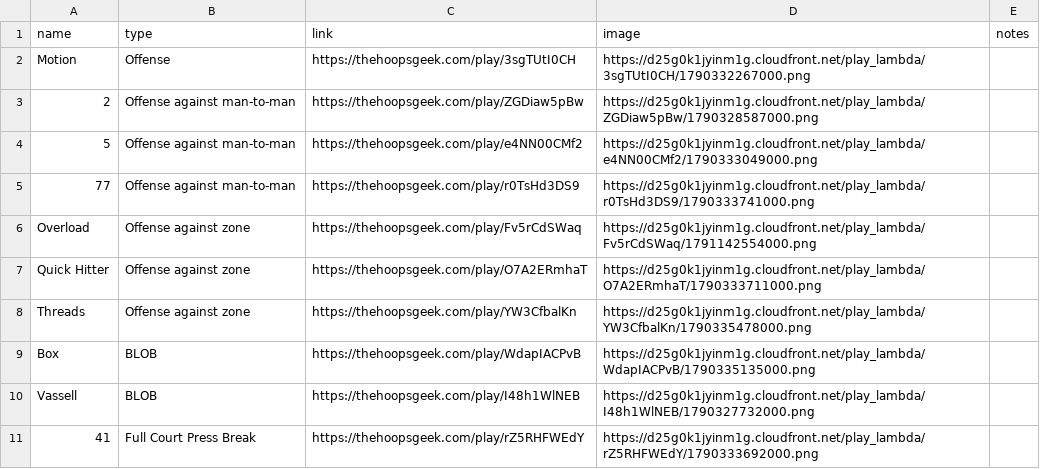
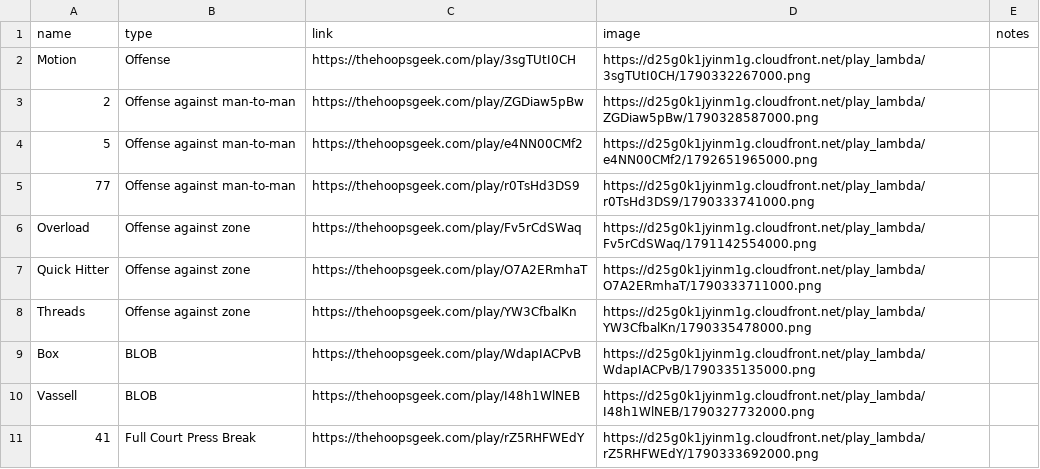
Before and after one commit to bob4for4/KSCW-H2-TeamHub, a CSV file: data/Playbook.csv, drawn as a sheet.

Commit message:
Update play 5 picture

```diff
--- a/data/Playbook.csv
+++ b/data/Playbook.csv
@@ -3,3 +3,3 @@ Motion,Offense,https://thehoopsgeek.com/play/3sgTUtI0CH,https://d25g0k1jyinm1g.c
 2,Offense against man-to-man,https://thehoopsgeek.com/play/ZGDiaw5pBw,https://d25g0k1jyinm1g.cloudfront.net/play_lambda/ZGDiaw5pBw/1790328587000.png,
-5,Offense against man-to-man,https://thehoopsgeek.com/play/e4NN00CMf2,https://d25g0k1jyinm1g.cloudfront.net/play_lambda/e4NN00CMf2/1790333049000.png,
+5,Offense against man-to-man,https://thehoopsgeek.com/play/e4NN00CMf2,https://d25g0k1jyinm1g.cloudfront.net/play_lambda/e4NN00CMf2/1792651965000.png,
 77,Offense against man-to-man,https://thehoopsgeek.com/play/r0TsHd3DS9,https://d25g0k1jyinm1g.cloudfront.net/play_lambda/r0TsHd3DS9/1790333741000.png,
```
